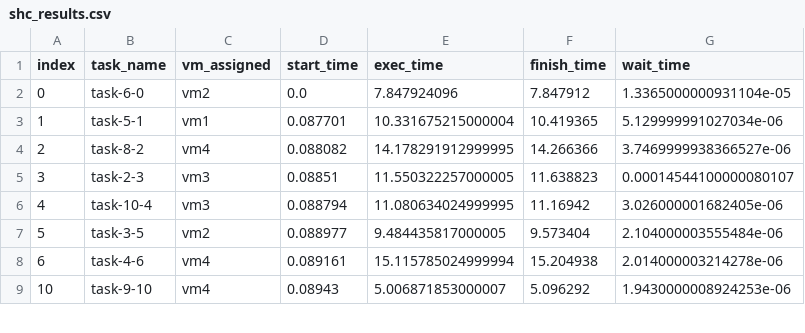
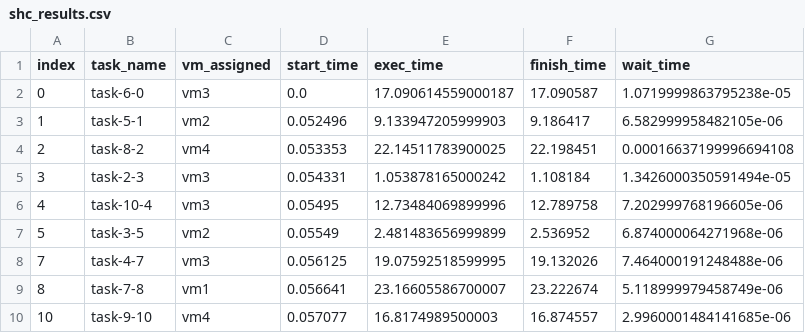
Before and after one commit to wintertia/SOKA-Task-Scheduling-DVFS, a CSV file: shc_results.csv, drawn as a sheet; only a part is shown; the diff covers the shown part only.

```diff
--- a/shc_results.csv
+++ b/shc_results.csv
@@ -1,9 +1,10 @@
 index,task_name,vm_assigned,start_time,exec_time,finish_time,wait_time
-0,task-6-0,vm2,0.0,7.847924096,7.847912,1.3365000000931104e-05
-1,task-5-1,vm1,0.087701,10.331675215000004,10.419365,5.129999991027034e-06
-2,task-8-2,vm4,0.088082,14.178291912999995,14.266366,3.7469999938366527e-06
-3,task-2-3,vm3,0.08851,11.550322257000005,11.638823,0.00014544100000080107
-4,task-10-4,vm3,0.088794,11.080634024999995,11.16942,3.026000001682405e-06
-5,task-3-5,vm2,0.088977,9.484435817000005,9.573404,2.104000003555484e-06
-6,task-4-6,vm4,0.089161,15.115785024999994,15.204938,2.014000003214278e-06
-10,task-9-10,vm4,0.08943,5.006871853000007,5.096292,1.9430000008924253e-06
+0,task-6-0,vm3,0.0,17.090614559000187,17.090587,1.0719999863795238e-05
+1,task-5-1,vm2,0.052496,9.133947205999903,9.186417,6.582999958482105e-06
+2,task-8-2,vm4,0.053353,22.14511783900025,22.198451,0.00016637199996694108
+3,task-2-3,vm3,0.054331,1.053878165000242,1.108184,1.3426000350591494e-05
+4,task-10-4,vm3,0.05495,12.73484069899996,12.789758,7.202999768196605e-06
+5,task-3-5,vm2,0.05549,2.481483656999899,2.536952,6.874000064271968e-06
+7,task-4-7,vm3,0.056125,19.07592518599995,19.132026,7.464000191248488e-06
+8,task-7-8,vm1,0.056641,23.16605586700007,23.222674,5.118999979458749e-06
+10,task-9-10,vm4,0.057077,16.8174989500003,16.874557,2.9960001484141685e-06
```
Also changed, not shown: 5 added rows, 6 removed rows and 26 edited cells elsewhere in this file, dvfs_results.csv, 4 other files.
